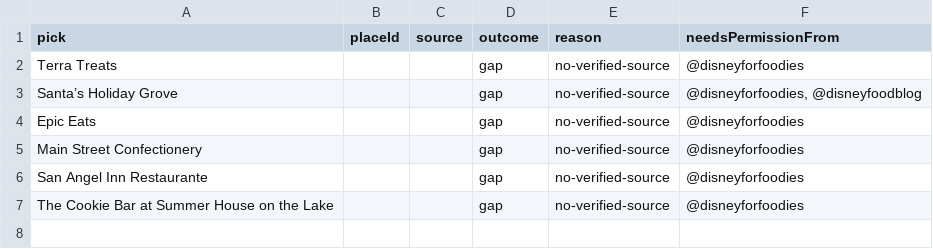
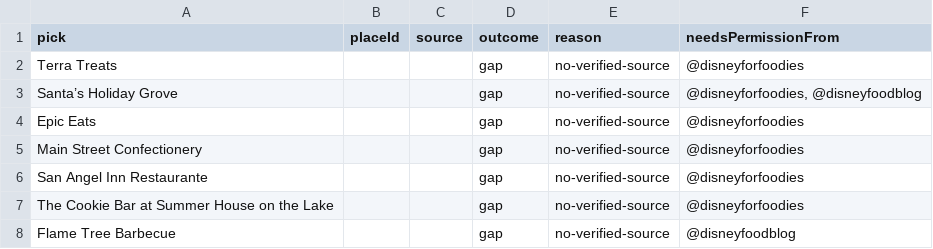
Before and after one commit to wallstreethyena/Wayfind, a CSV file: data/guide-pick-photos/_reports/disney-world-holiday-food-guide-2026.csv, drawn as a sheet.

Commit message:
Explore Disney Christmas food one park at a time with inline creator previews

```diff
--- a/data/guide-pick-photos/_reports/disney-world-holiday-food-guide-2026.csv
+++ b/data/guide-pick-photos/_reports/disney-world-holiday-food-guide-2026.csv
@@ -7 +7,2 @@ San Angel Inn Restaurante,,,gap,no-verified-source,@disneyforfoodies
 The Cookie Bar at Summer House on the Lake,,,gap,no-verified-source,@disneyforfoodies
+Flame Tree Barbecue,,,gap,no-verified-source,@disneyfoodblog
```
Also changed, not shown: 22 other files.
